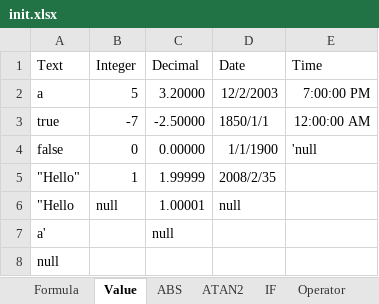
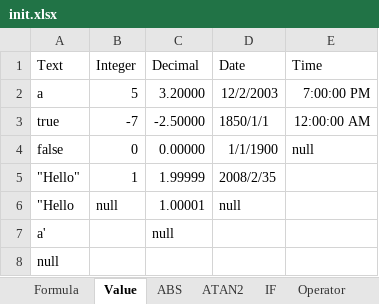
Before and after one commit to Yifan793/ExcelFormulaCheck, an Excel workbook: init.xlsx, sheet Value, drawn as a sheet; values as stored, in another font and other column widths than the file's, no borders; the diff names each change by its address in the sheet, - before the commit and + after, or states it on an @@ line.

```diff
--- a/init.xlsx (sheet Value)
+++ b/init.xlsx (sheet Value)
-E4 (Time): 'null
+E4 (Time): null
```
Also changed, not shown: sheet Formula, 6 other files.
